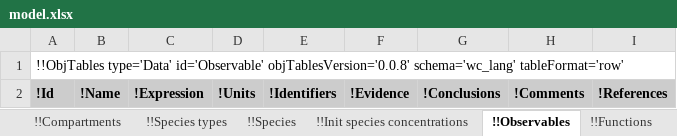
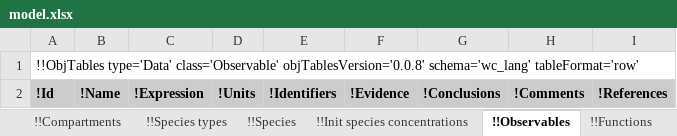
Before and after one commit to KarrLab/rand_wc_model_gen, an Excel workbook: rand_wc_model_gen/model_gen/model.xlsx, sheet !!Observables, drawn as a sheet; values as stored, in another font and other column widths than the file's, no borders; the diff names each change by its address in the sheet, - before the commit and + after, or states it on an @@ line.

Commit message:
updating for changes to obj_tables

```diff
--- a/rand_wc_model_gen/model_gen/model.xlsx (sheet !!Observables)
+++ b/rand_wc_model_gen/model_gen/model.xlsx (sheet !!Observables)
-A1: !!ObjTables type='Data' id='Observable' objTablesVersion='0.0.8' schema='wc_lang'…
+A1: !!ObjTables type='Data' class='Observable' objTablesVersion='0.0.8' schema='wc_lang'…
```
Also changed, not shown: sheet !!Taxon, sheet !!Observation sets, sheet !!Environment, sheet !!Stop conditions, sheet !!Submodels, sheet !!Functions, 16 more sheets, rand_wc_model_gen/model_gen/model_2.xlsx.
